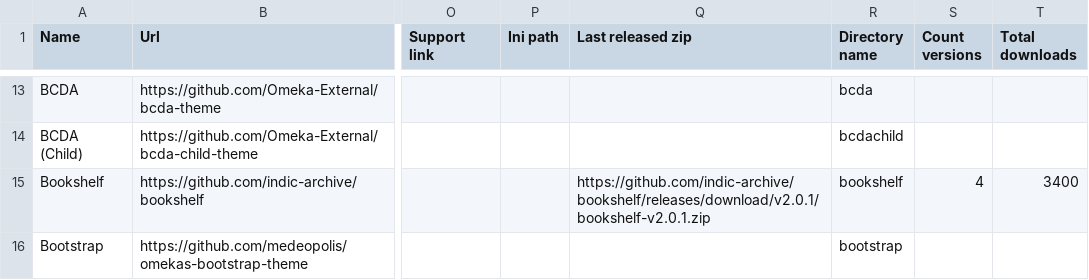
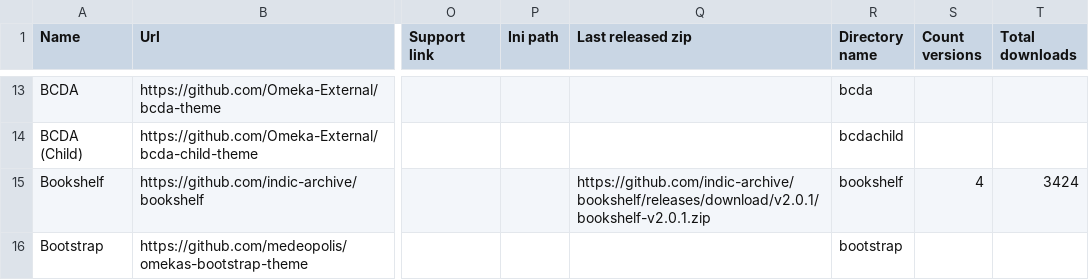
Before and after one commit to Daniel-KM/UpgradeToOmekaS, a CSV file: _data/omeka_s_themes.csv, drawn as a sheet; only a part is shown, gaps mark what is left out; the diff covers the shown part only; the diff names each change by its address in the sheet, - before the commit and + after, or states it on an @@ line.

```diff
--- a/_data/omeka_s_themes.csv
+++ b/_data/omeka_s_themes.csv
-T15 (Total downloads): 3400
+T15 (Total downloads): 3424
```
Also changed, not shown: 10 edited cells elsewhere in this file, _data/omeka_plugins.csv, _data/omeka_s_modules.csv, 4 other files.
